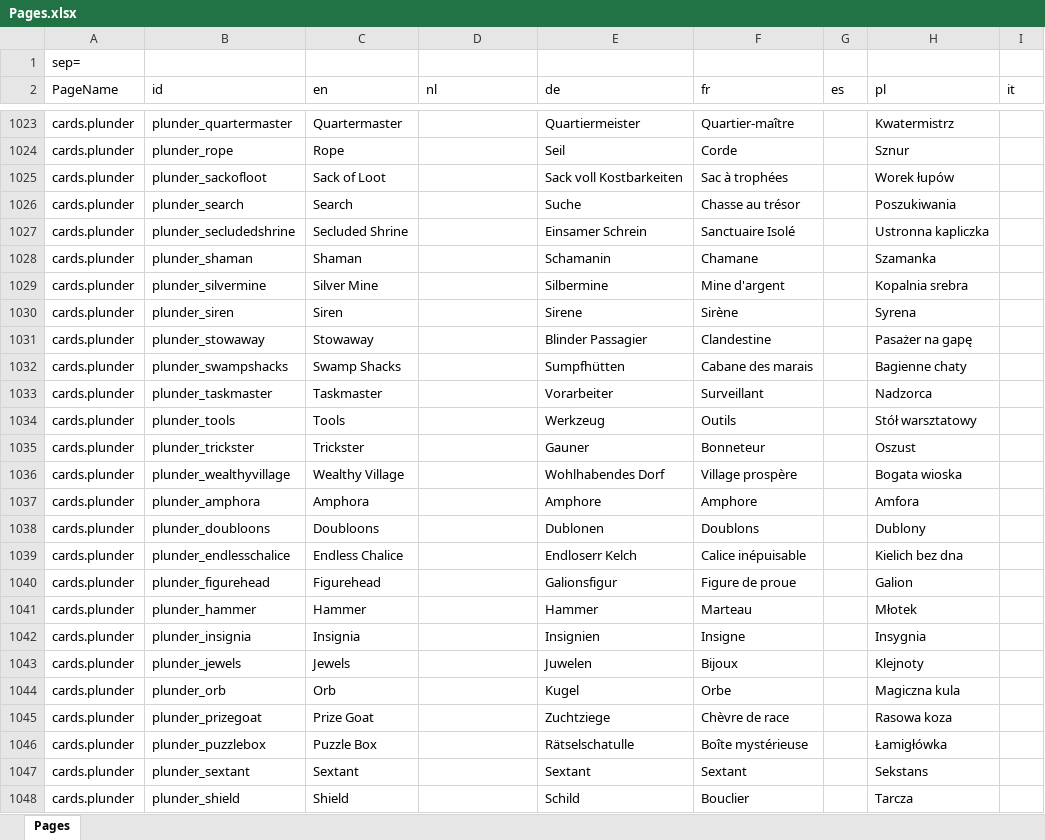
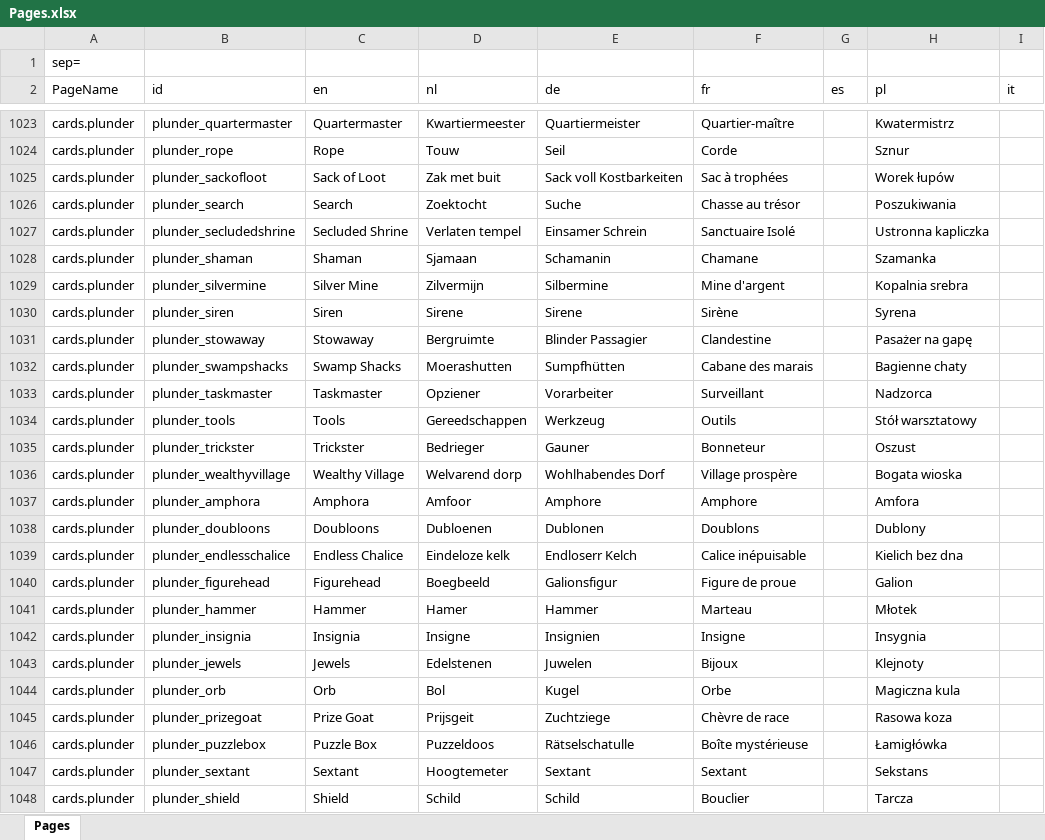
Before and after one commit to blakevanlan/KingdomCreator, an Excel workbook: process/resources/Pages.xlsx, sheet Pages, drawn as a sheet; only a part is shown, gaps mark what is left out; values as stored, in another font and other column widths than the file's, no borders; the diff covers the shown part only; the diff names each change by its address in the sheet, - before the commit and + after, or states it on an @@ line.

```diff
--- a/process/resources/Pages.xlsx (sheet Pages)
+++ b/process/resources/Pages.xlsx (sheet Pages)
-D1023 (nl): (empty)
+D1023 (nl): Kwartiermeester
-D1024 (nl): (empty)
+D1024 (nl): Touw
-D1025 (nl): (empty)
+D1025 (nl): Zak met buit
-D1026 (nl): (empty)
+D1026 (nl): Zoektocht
-D1027 (nl): (empty)
+D1027 (nl): Verlaten tempel
-D1028 (nl): (empty)
+D1028 (nl): Sjamaan
-D1029 (nl): (empty)
+D1029 (nl): Zilvermijn
-D1030 (nl): (empty)
+D1030 (nl): Sirene
-D1031 (nl): (empty)
+D1031 (nl): Bergruimte
-D1032 (nl): (empty)
+D1032 (nl): Moerashutten
-D1033 (nl): (empty)
+D1033 (nl): Opziener
-D1034 (nl): (empty)
+D1034 (nl): Gereedschappen
-D1035 (nl): (empty)
+D1035 (nl): Bedrieger
-D1036 (nl): (empty)
+D1036 (nl): Welvarend dorp
-D1037 (nl): (empty)
+D1037 (nl): Amfoor
-D1038 (nl): (empty)
+D1038 (nl): Dubloenen
-D1039 (nl): (empty)
+D1039 (nl): Eindeloze kelk
-D1040 (nl): (empty)
+D1040 (nl): Boegbeeld
-D1041 (nl): (empty)
+D1041 (nl): Hamer
-D1042 (nl): (empty)
+D1042 (nl): Insigne
-D1043 (nl): (empty)
+D1043 (nl): Edelstenen
-D1044 (nl): (empty)
+D1044 (nl): Bol
-D1045 (nl): (empty)
+D1045 (nl): Prijsgeit
-D1046 (nl): (empty)
+D1046 (nl): Puzzeldoos
-D1047 (nl): (empty)
+D1047 (nl): Hoogtemeter
-D1048 (nl): (empty)
+D1048 (nl): Schild
```
Also changed, not shown: 97 edited cells and cell formats elsewhere in this sheet, 25 other files.
